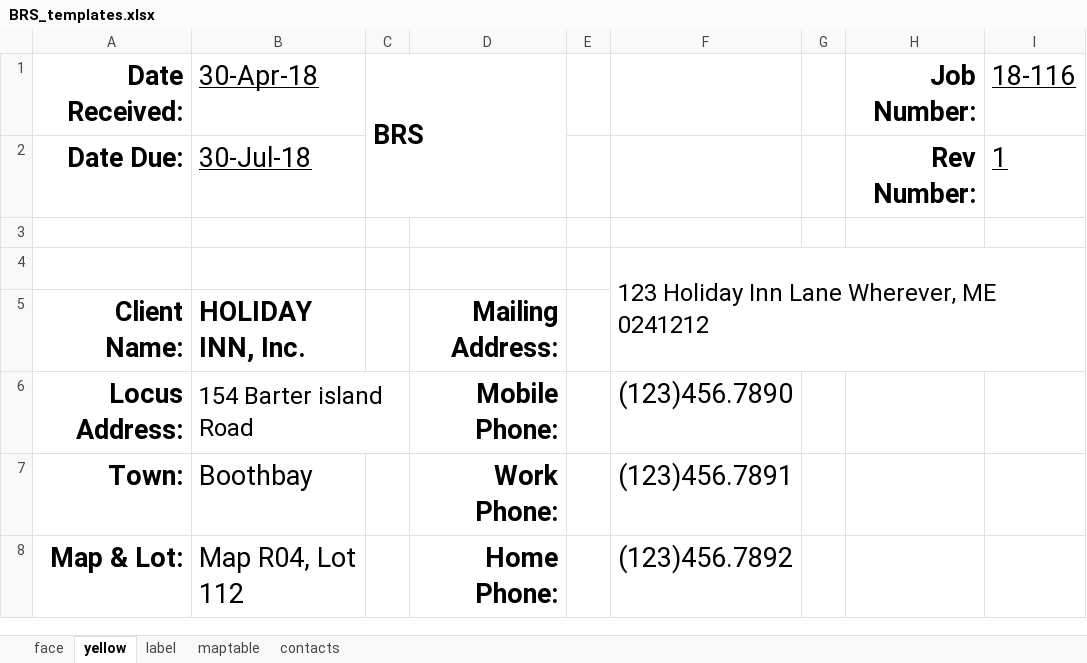
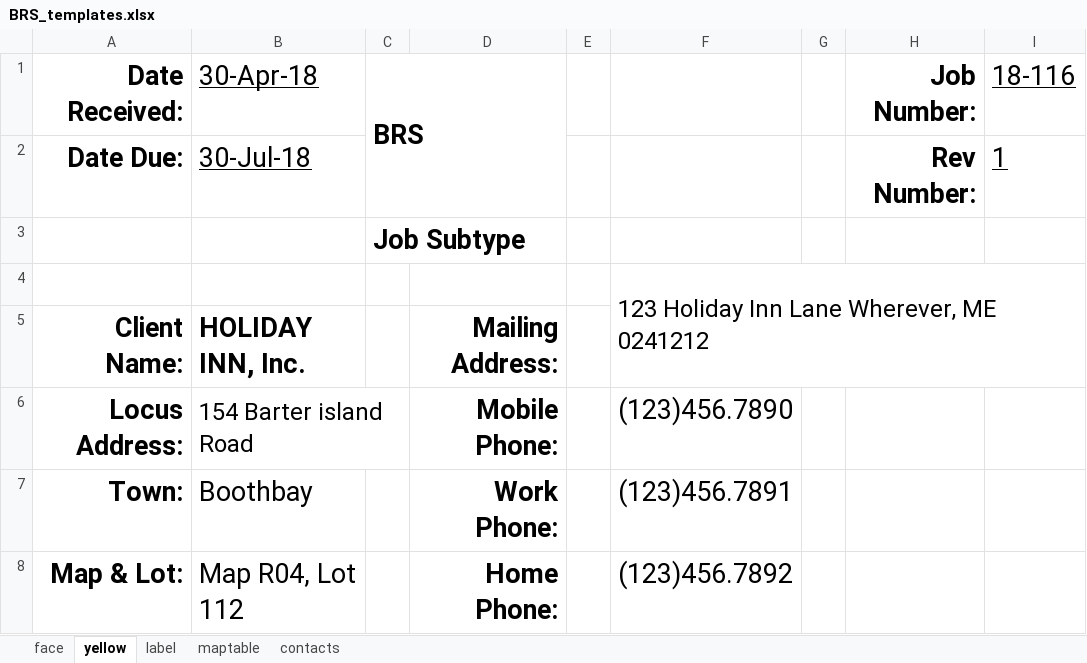
Before and after one commit to azithinkiam/brsgis_plugin, an Excel workbook: BRS_templates.xlsx, sheet yellow, drawn as a sheet; only a part is shown; values as stored, in another font and other column widths than the file's, no borders; the diff names each change by its address in the sheet, - before the commit and + after, or states it on an @@ line.

```diff
--- a/BRS_templates.xlsx (sheet yellow)
+++ b/BRS_templates.xlsx (sheet yellow)
-C3 (BRS): (empty)
+C3 (BRS): Job Subtype
+C3:D3 merged
```
Also changed, not shown: 5 other files.
